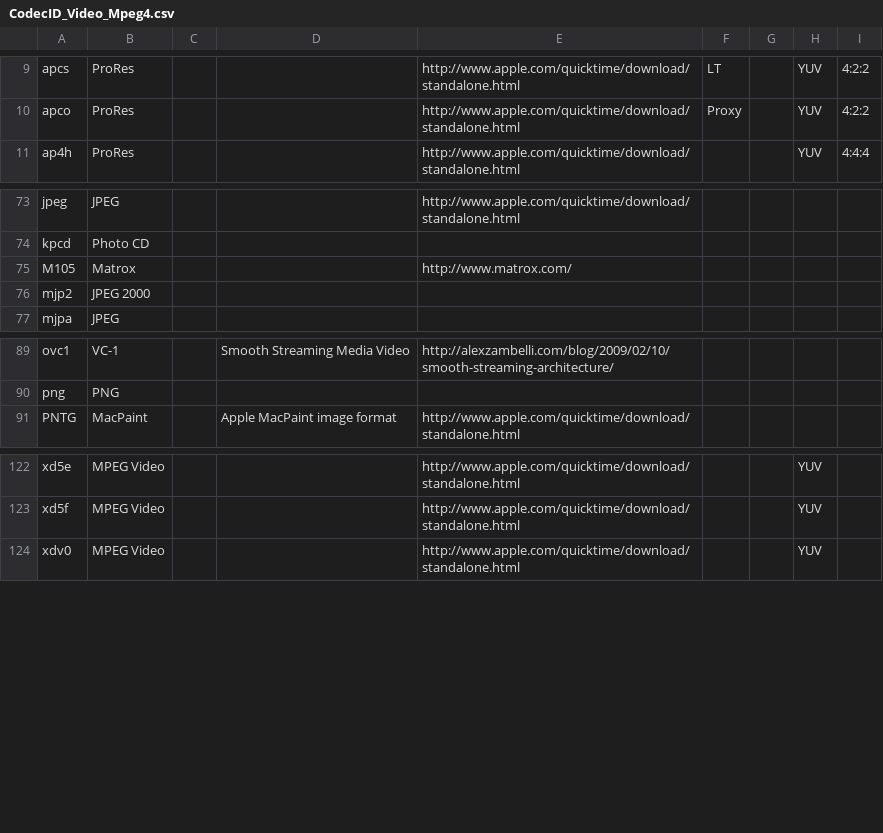
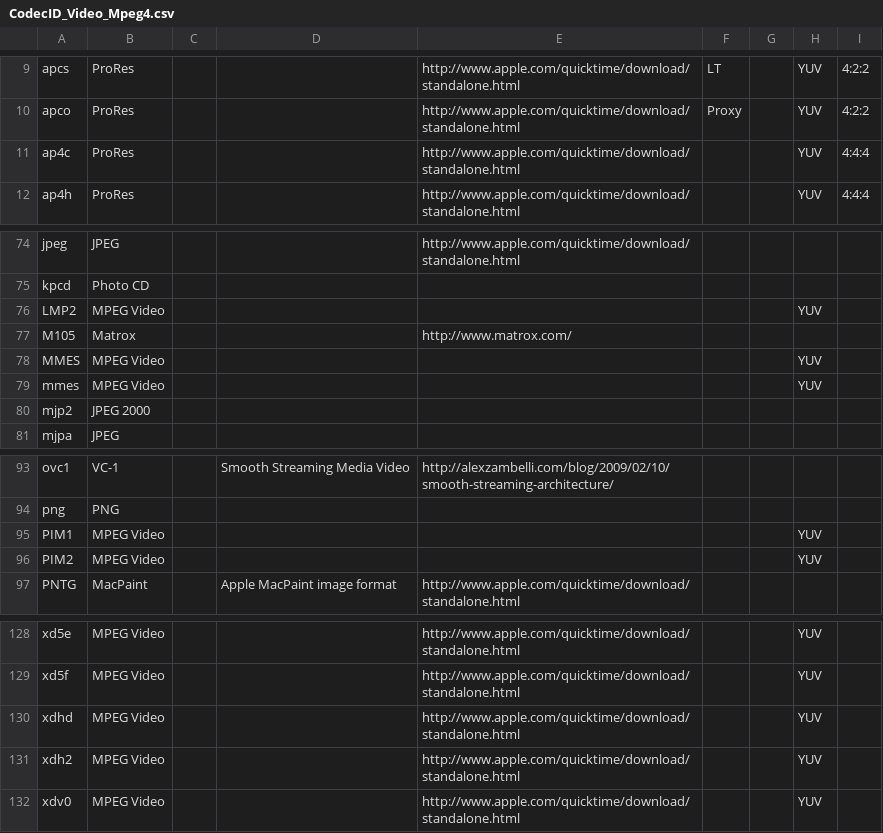
Before and after one commit to beppec56/MediaInfoLib-git_svn, a CSV file: Source/Resource/Text/DataBase/CodecID_Video_Mpeg4.csv, drawn as a sheet; only a part is shown, gaps mark what is left out.

Commit message:
+ MPEG-4: more video 4CCs binded to MPEG Video
git-svn-id: svn://svn.code.sf.net/p/mediainfo/code/MediaInfoLib/trunk@4641 45c5ae6f-87cc-4fd0-92ee-e4f023fd80da

```diff
--- a/Source/Resource/Text/DataBase/CodecID_Video_Mpeg4.csv
+++ b/Source/Resource/Text/DataBase/CodecID_Video_Mpeg4.csv
@@ -10,2 +10,3 @@ apcs;ProRes;;;http://www.apple.com/quicktime/download/standalone.html;LT;;YUV;4:
 apco;ProRes;;;http://www.apple.com/quicktime/download/standalone.html;Proxy;;YUV;4:2:2
+ap4c;ProRes;;;http://www.apple.com/quicktime/download/standalone.html;;;YUV;4:4:4
 ap4h;ProRes;;;http://www.apple.com/quicktime/download/standalone.html;;;YUV;4:4:4
@@ -74,3 +75,6 @@ jpeg;JPEG;;;http://www.apple.com/quicktime/download/standalone.html;;;;
 kpcd;Photo CD;;;;;;;
+LMP2;MPEG Video;;;;;;YUV;
 M105;Matrox;;;http://www.matrox.com/;;;;
+MMES;MPEG Video;;;;;;YUV;
+mmes;MPEG Video;;;;;;YUV;
 mjp2;JPEG 2000;;;;;;;
@@ -90,2 +94,4 @@ ovc1;VC-1;;Smooth Streaming Media Video;http://alexzambelli.com/blog/2009/02/10/
 png ;PNG;;;;;;;
+PIM1;MPEG Video;;;;;;YUV;
+PIM2;MPEG Video;;;;;;YUV;
 PNTG;MacPaint;;Apple MacPaint image format;http://www.apple.com/quicktime/download/standalone.html;;;;
@@ -123,2 +129,4 @@ xd5e;MPEG Video;;;http://www.apple.com/quicktime/download/standalone.html;;;YUV
 xd5f;MPEG Video;;;http://www.apple.com/quicktime/download/standalone.html;;;YUV
+xdhd;MPEG Video;;;http://www.apple.com/quicktime/download/standalone.html;;;YUV
+xdh2;MPEG Video;;;http://www.apple.com/quicktime/download/standalone.html;;;YUV
 xdv0;MPEG Video;;;http://www.apple.com/quicktime/download/standalone.html;;;YUV
```
Also changed, not shown: 2 other files.
